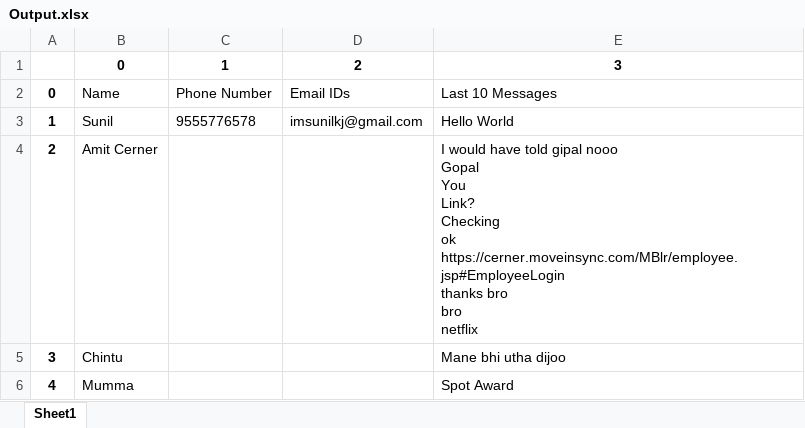
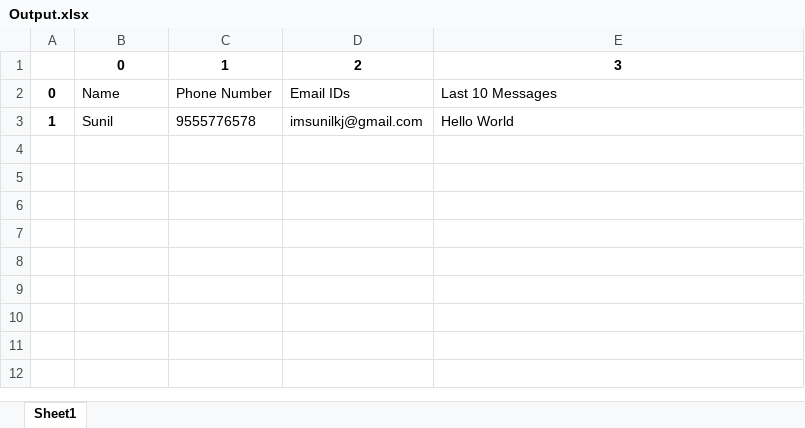
Before and after one commit to imsunilkj/WAP, an Excel workbook: Output.xlsx, sheet Sheet1, drawn as a sheet; values as stored, in another font and other column widths than the file's, no borders; ↵ is a line break in a cell; the diff names each change by its address in the sheet, - before the commit and + after, or states it on an @@ line.

```diff
--- a/Output.xlsx (sheet Sheet1)
+++ b/Output.xlsx (sheet Sheet1)
-row 4: 2 | Amit Cerner |  |  | I would have told gipal nooo ↵ Gopal ↵ You ↵ Link? ↵ Checking ↵ ok ↵ https://cerner.moveinsync.com/MBlr/employee.jsp#EmployeeLogin ↵ thanks bro ↵ bro ↵ netflix
-row 5: 3 | Chintu |  |  | Mane bhi utha dijoo
-row 6: 4 | Mumma |  |  | Spot Award
```
Also changed, not shown: 1 other file.
